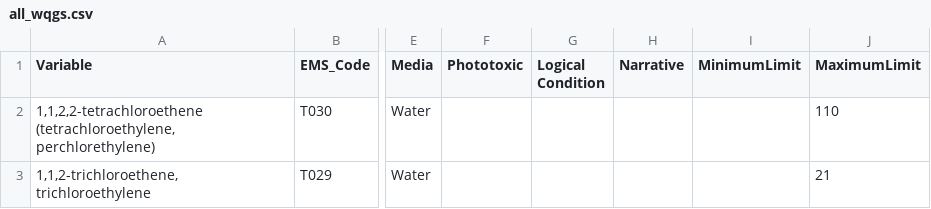
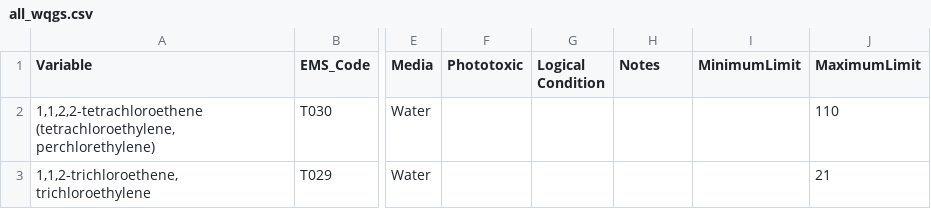
Before and after one commit to bcgov/wqg_data, a CSV file: all_wqgs.csv, drawn as a sheet; only a part is shown, gaps mark what is left out; the diff names each change by its address in the sheet, - before the commit and + after, or states it on an @@ line.

Commit message:
rename narrative to notes

```diff
--- a/all_wqgs.csv
+++ b/all_wqgs.csv
-H1: Narrative
+H1: Notes
```
